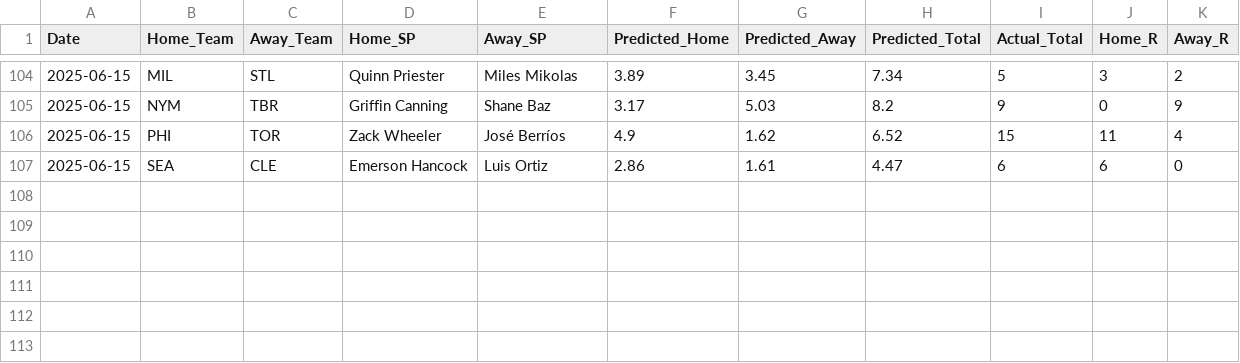
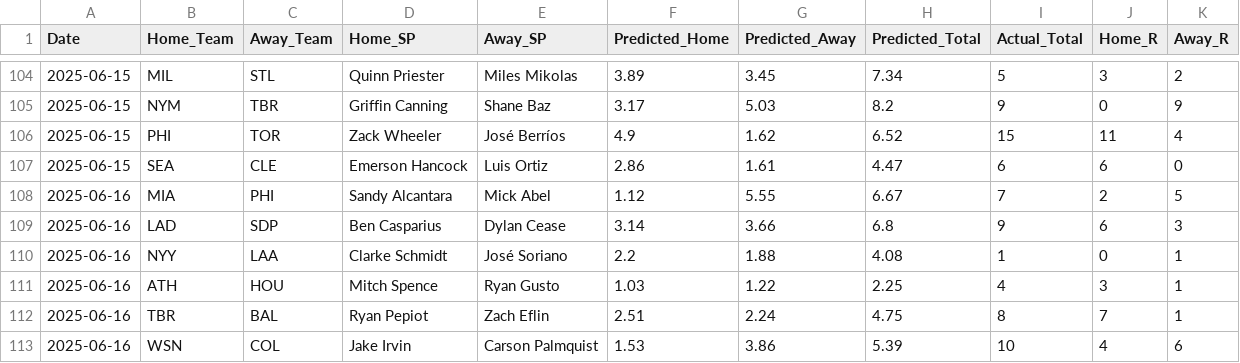
Before and after one commit to radgator13/perfect-model, a CSV file: data/backfilled_predictions.csv, drawn as a sheet; only a part is shown, gaps mark what is left out; the diff covers the shown part only; the diff names each change by its address in the sheet, - before the commit and + after, or states it on an @@ line.

```diff
--- a/data/backfilled_predictions.csv
+++ b/data/backfilled_predictions.csv
+row 108: 2025-06-16 | MIA | PHI | Sandy Alcantara | Mick Abel | 1.12 | 5.55 | 6.67 | 7 | 2 | 5
+row 109: 2025-06-16 | LAD | SDP | Ben Casparius | Dylan Cease | 3.14 | 3.66 | 6.8 | 9 | 6 | 3
+row 110: 2025-06-16 | NYY | LAA | Clarke Schmidt | José Soriano | 2.2 | 1.88 | 4.08 | 1 | 0 | 1
+row 111: 2025-06-16 | ATH | HOU | Mitch Spence | Ryan Gusto | 1.03 | 1.22 | 2.25 | 4 | 3 | 1
+row 112: 2025-06-16 | TBR | BAL | Ryan Pepiot | Zach Eflin | 2.51 | 2.24 | 4.75 | 8 | 7 | 1
+row 113: 2025-06-16 | WSN | COL | Jake Irvin | Carson Palmquist | 1.53 | 3.86 | 5.39 | 10 | 4 | 6
```
Also changed, not shown: 46 edited cells elsewhere in this file, data/Stathead_2025_Pitcher_Master.csv, data/Stathead_2025_TeamBatting_Master.csv, 6 other files.
